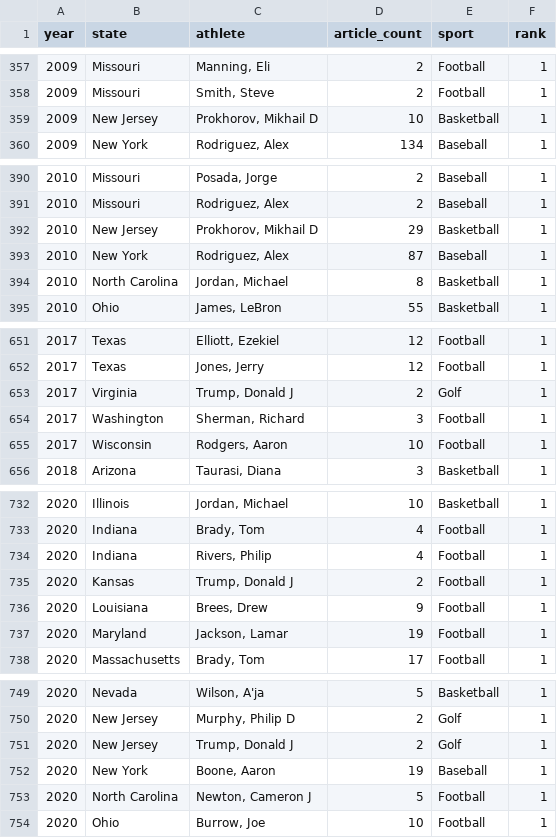
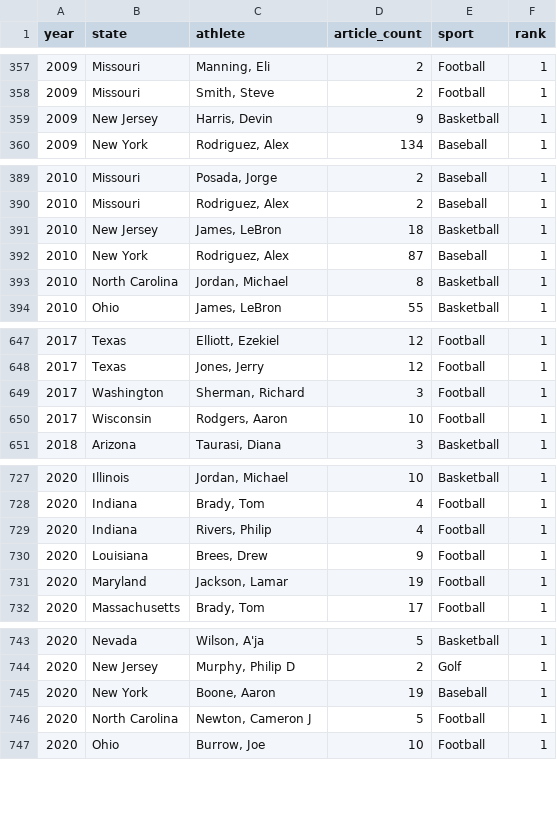
Before and after one commit to AdamDochertyAffili8/most-popular-athlete-per-state, a CSV file: results/top_per_state.csv, drawn as a sheet; only a part is shown, gaps mark what is left out; the diff covers the shown part only.

```diff
--- a/results/top_per_state.csv
+++ b/results/top_per_state.csv
@@ -358,3 +358,3 @@ year,state,athlete,article_count,sport,rank
 2009,Missouri,"Smith, Steve",2,Football,1
-2009,New Jersey,"Prokhorov, Mikhail D",10,Basketball,1
+2009,New Jersey,"Harris, Devin",9,Basketball,1
 2009,New York,"Rodriguez, Alex",134,Baseball,1
@@ -391,3 +390,3 @@ year,state,athlete,article_count,sport,rank
 2010,Missouri,"Rodriguez, Alex",2,Baseball,1
-2010,New Jersey,"Prokhorov, Mikhail D",29,Basketball,1
+2010,New Jersey,"James, LeBron",18,Basketball,1
 2010,New York,"Rodriguez, Alex",87,Baseball,1
@@ -652,3 +648,2 @@ year,state,athlete,article_count,sport,rank
 2017,Texas,"Jones, Jerry",12,Football,1
-2017,Virginia,"Trump, Donald J",2,Golf,1
 2017,Washington,"Sherman, Richard",3,Football,1
@@ -734,3 +729,2 @@ year,state,athlete,article_count,sport,rank
 2020,Indiana,"Rivers, Philip",4,Football,1
-2020,Kansas,"Trump, Donald J",2,Football,1
 2020,Louisiana,"Brees, Drew",9,Football,1
@@ -750,3 +744,2 @@ year,state,athlete,article_count,sport,rank
 2020,New Jersey,"Murphy, Philip D",2,Golf,1
-2020,New Jersey,"Trump, Donald J",2,Golf,1
 2020,New York,"Boone, Aaron",19,Baseball,1
```
Also changed, not shown: 6 added rows, 13 removed rows and 14 edited cells elsewhere in this file, 4 other files.
